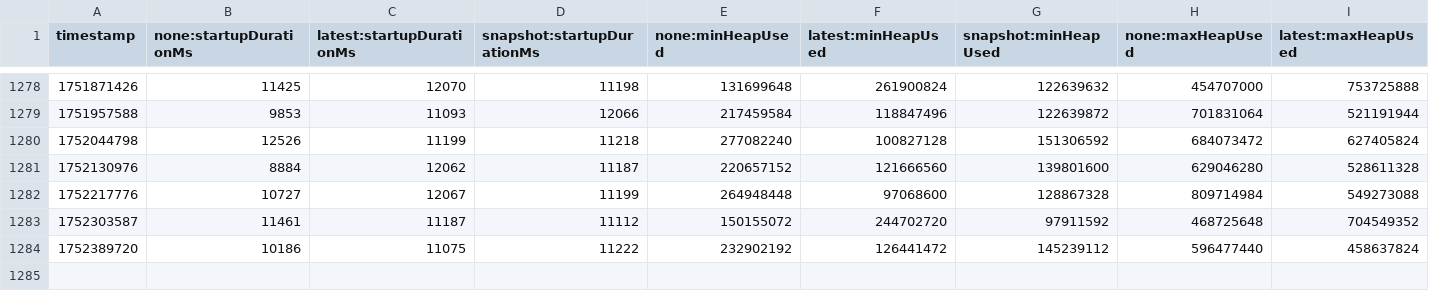
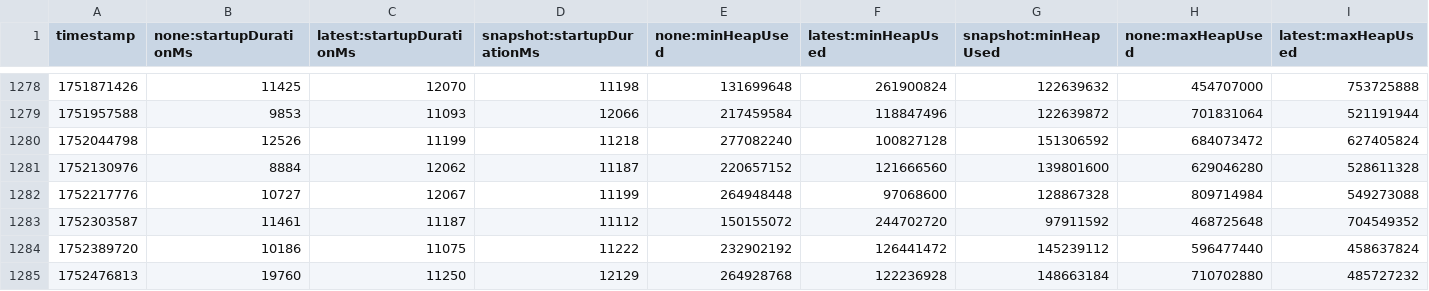
Before and after one commit to OTEL-California/opentelemetry-java-instrumentation, a CSV file: benchmark-overhead/results/release/results.csv, drawn as a sheet; only a part is shown, gaps mark what is left out; rows hold the shown columns only; the diff names each change by its address in the sheet, - before the commit and + after, or states it on an @@ line.

```diff
--- a/benchmark-overhead/results/release/results.csv
+++ b/benchmark-overhead/results/release/results.csv
+row 1285: 1752476813 | 19760 | 11250 | 12129 | 264928768 | 122236928 | 148663184 | 710702880 | 485727232
```
Also changed, not shown: 1 other file.
